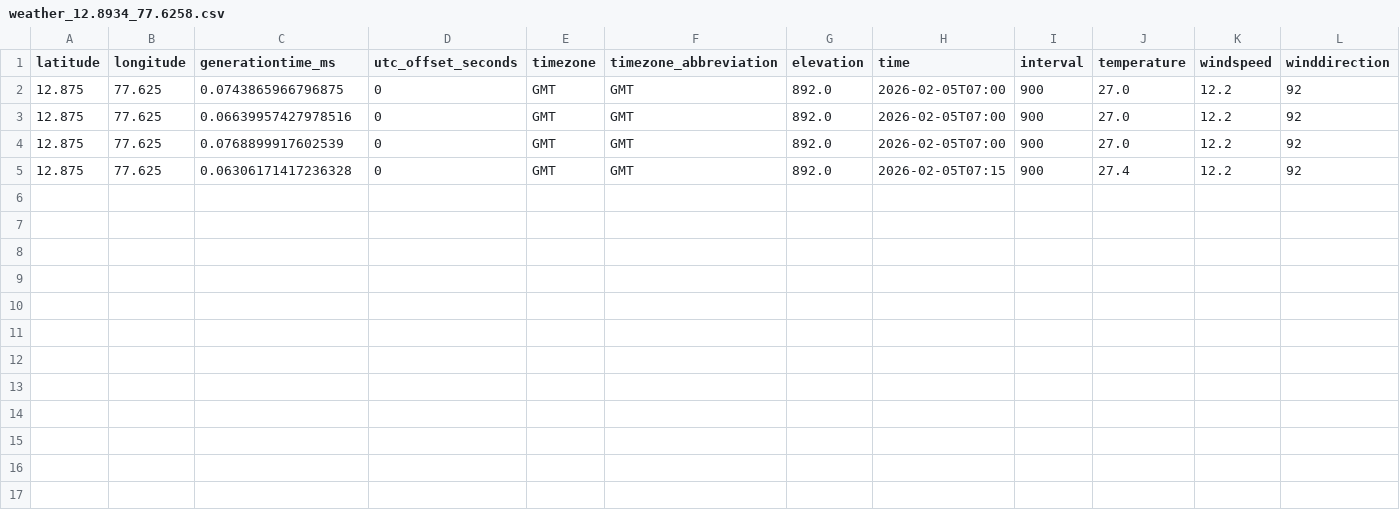
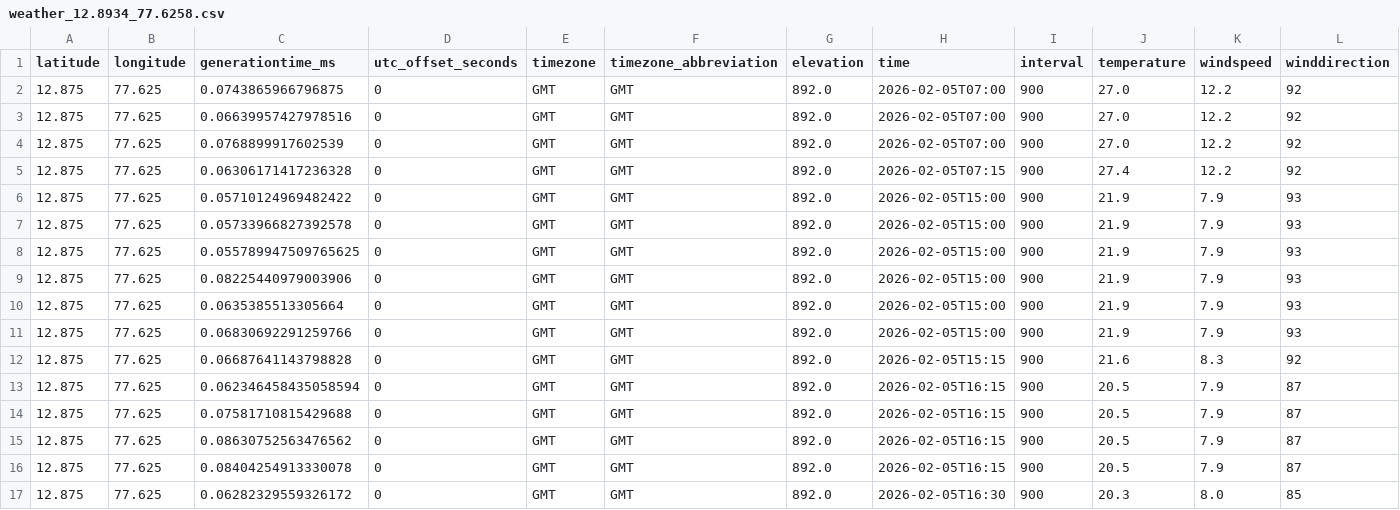
Before and after one commit to thaju-cse/Incremental-Loads-Project-4, a CSV file: data/processed/weather_12.8934_77.6258.csv, drawn as a sheet; only a part is shown; rows hold the shown columns only; the diff names each change by its address in the sheet, - before the commit and + after, or states it on an @@ line.

```diff
--- a/data/processed/weather_12.8934_77.6258.csv
+++ b/data/processed/weather_12.8934_77.6258.csv
+row 6: 12.875 | 77.625 | 0.05710124969482422 | 0 | GMT | GMT | 892.0 | 2026-02-05T15:00 | 900 | 21.9 | 7.9 | 93
+row 7: 12.875 | 77.625 | 0.05733966827392578 | 0 | GMT | GMT | 892.0 | 2026-02-05T15:00 | 900 | 21.9 | 7.9 | 93
+row 8: 12.875 | 77.625 | 0.055789947509765625 | 0 | GMT | GMT | 892.0 | 2026-02-05T15:00 | 900 | 21.9 | 7.9 | 93
+row 9: 12.875 | 77.625 | 0.08225440979003906 | 0 | GMT | GMT | 892.0 | 2026-02-05T15:00 | 900 | 21.9 | 7.9 | 93
+row 10: 12.875 | 77.625 | 0.0635385513305664 | 0 | GMT | GMT | 892.0 | 2026-02-05T15:00 | 900 | 21.9 | 7.9 | 93
+row 11: 12.875 | 77.625 | 0.06830692291259766 | 0 | GMT | GMT | 892.0 | 2026-02-05T15:00 | 900 | 21.9 | 7.9 | 93
+row 12: 12.875 | 77.625 | 0.06687641143798828 | 0 | GMT | GMT | 892.0 | 2026-02-05T15:15 | 900 | 21.6 | 8.3 | 92
+row 13: 12.875 | 77.625 | 0.062346458435058594 | 0 | GMT | GMT | 892.0 | 2026-02-05T16:15 | 900 | 20.5 | 7.9 | 87
+row 14: 12.875 | 77.625 | 0.07581710815429688 | 0 | GMT | GMT | 892.0 | 2026-02-05T16:15 | 900 | 20.5 | 7.9 | 87
+row 15: 12.875 | 77.625 | 0.08630752563476562 | 0 | GMT | GMT | 892.0 | 2026-02-05T16:15 | 900 | 20.5 | 7.9 | 87
+row 16: 12.875 | 77.625 | 0.08404254913330078 | 0 | GMT | GMT | 892.0 | 2026-02-05T16:15 | 900 | 20.5 | 7.9 | 87
+row 17: 12.875 | 77.625 | 0.06282329559326172 | 0 | GMT | GMT | 892.0 | 2026-02-05T16:30 | 900 | 20.3 | 8.0 | 85
```
Also changed, not shown: 22 other files.
